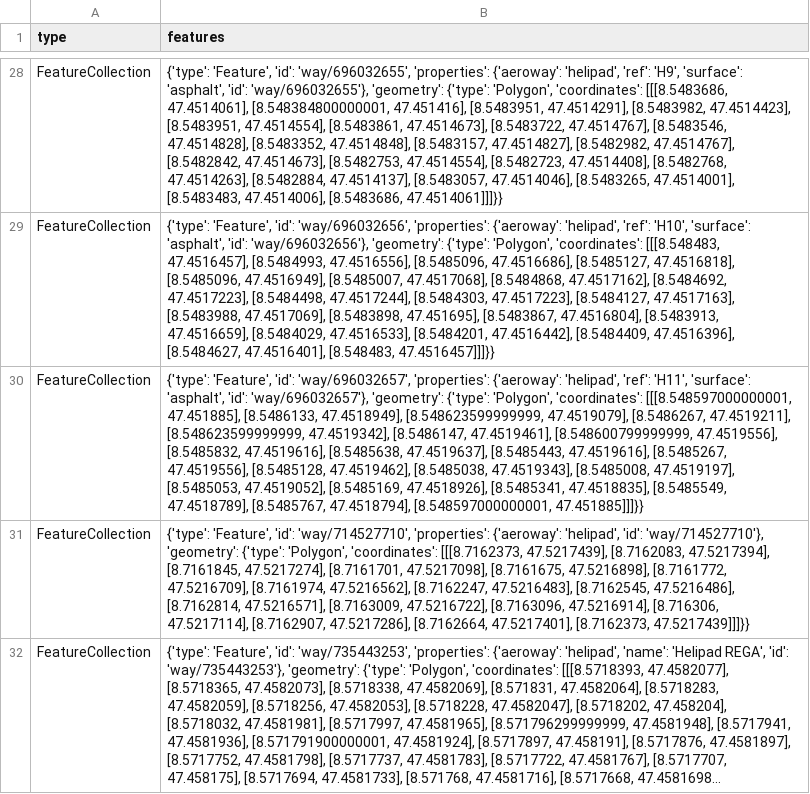
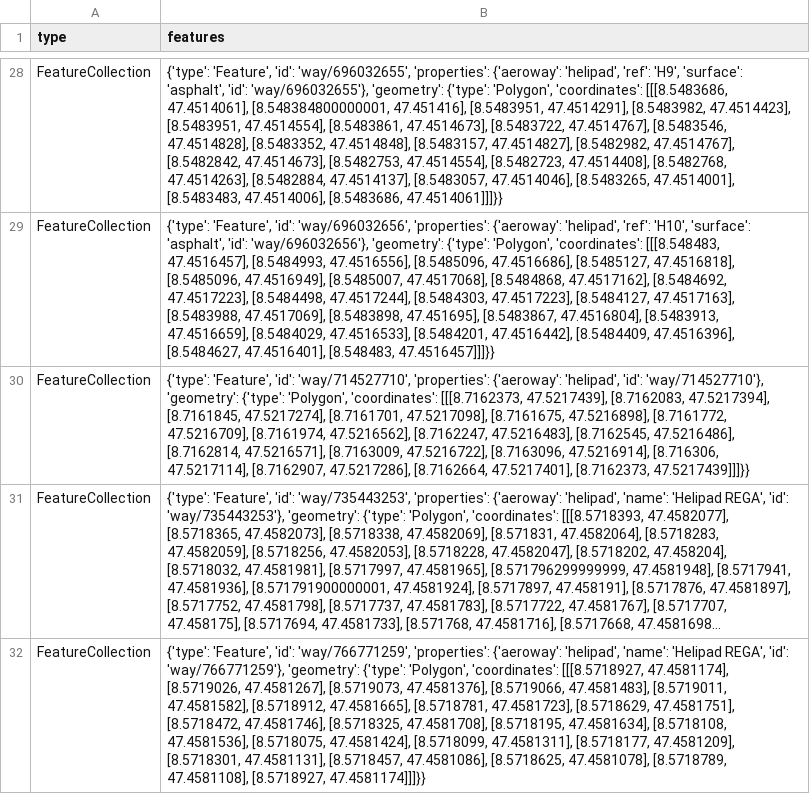
Before and after one commit to OpenBracketsCH/rescue-data, a CSV file: data/csv/helipad/helipads_dispo_srz.csv, drawn as a sheet; only a part is shown, gaps mark what is left out; the shorter side is filled out with more unchanged rows; long unchanged cells end in …; the diff names each change by its address in the sheet, - before the commit and + after, or states it on an @@ line.

```diff
--- a/data/csv/helipad/helipads_dispo_srz.csv
+++ b/data/csv/helipad/helipads_dispo_srz.csv
-row 30: FeatureCollection | {'type': 'Feature', 'id': 'way/696032657', 'properties': {'aeroway': 'helipad', 'ref': 'H11', 'surface': 'asphalt', 'id': 'way/696032657'}, 'geometry': {'type': 'Polygon', 'coordinates': [[[8.548597000000001, 47.451885], [8.5486133, 47.4518949], [8.548623599999999, 47.4519079], [8.5486267, 47.4519211], [8.548623599999999, 47.4519342], [8.5486147, 47.4519461], [8.548600799999999, 47.4519556], [8.5485832, 47.4519616], [8.5485638, 47.4519637], [8.5485443, 47.4519616], [8.5485267, 47.4519556], [8.5485128, 47.4519462], [8.5485038, 47.4519343], [8.5485008, 47.4519197], [8.5485053, 47.4519052], [8.5485169, 47.4518926], [8.5485341, 47.4518835], [8.5485549, 47.4518789], [8.5485767, 47.4518794], [8.548597000000001, 47.451885]]]}}
```
Also changed, not shown: data/csv/facilities/hospital/hospital_switzerland.csv, data/csv/facilities/social_facilities/social_facilities_dispo_srz.csv, 8 other files.
